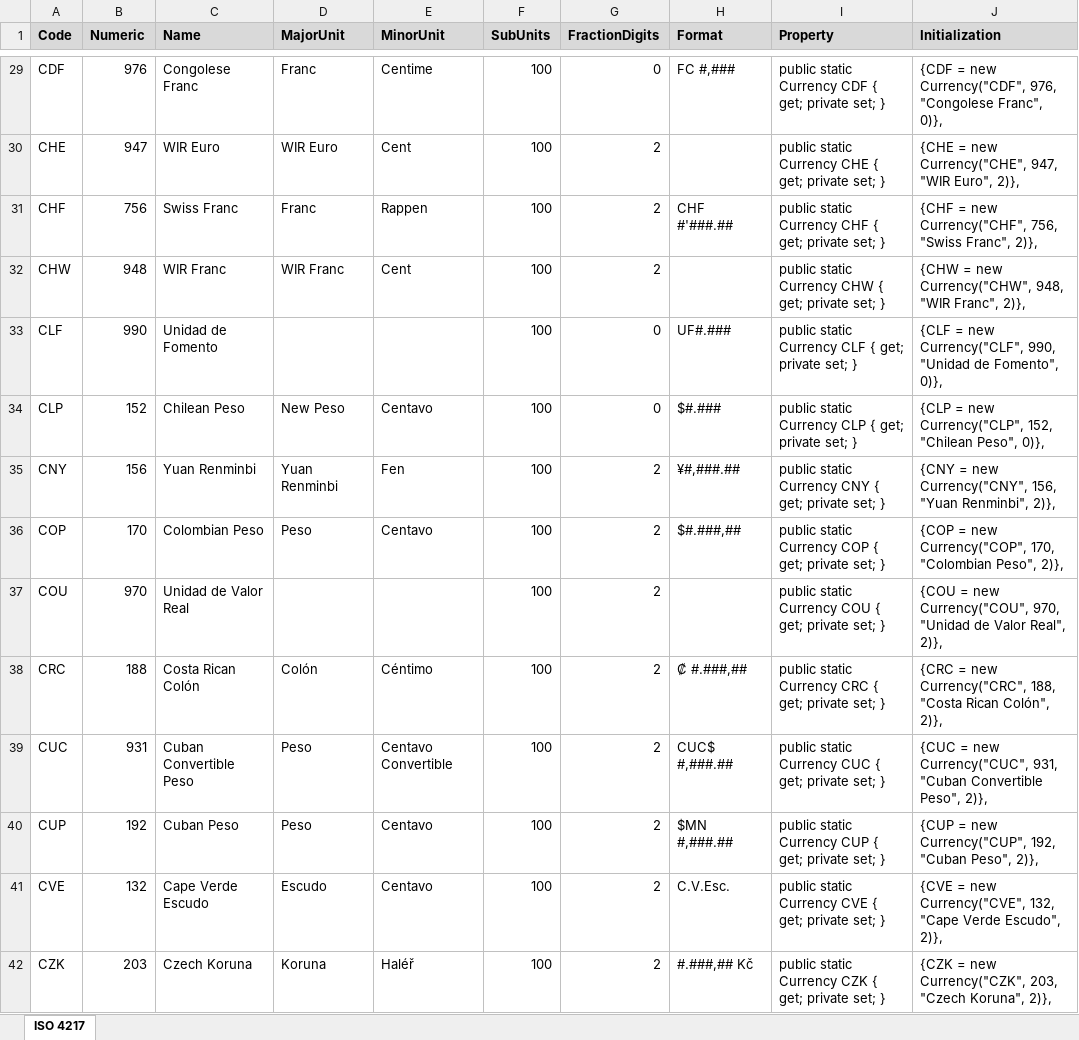
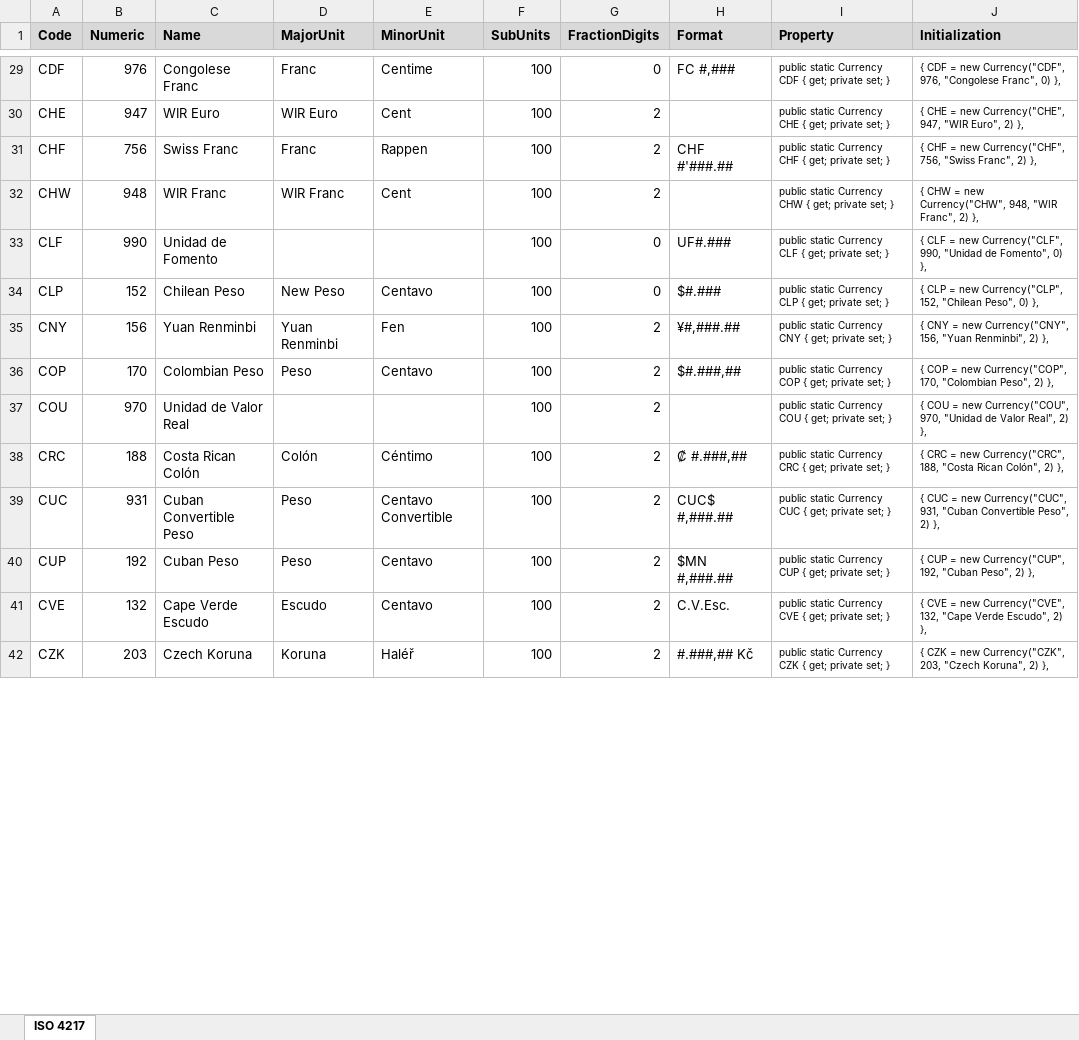
Before and after one commit to hermanpotgieter/MoneyAndCurrency, an Excel workbook: src/CodeFragments.MoneyAndCurrency/Currencies/CurrencyList.xlsx, sheet ISO 4217, drawn as a sheet; only a part is shown, gaps mark what is left out; values as stored, in another font and other column widths than the file's, no borders; the diff covers the shown part only; the diff names each change by its address in the sheet, - before the commit and + after, or states it on an @@ line.

```diff
--- a/src/CodeFragments.MoneyAndCurrency/Currencies/CurrencyList.xlsx (sheet ISO 4217)
+++ b/src/CodeFragments.MoneyAndCurrency/Currencies/CurrencyList.xlsx (sheet ISO 4217)
@@ I29:J42 text size: smaller @@
-J29 (Initialization): {CDF = new Currency("CDF", 976, "Congolese Franc", 0)},
+J29 (Initialization): { CDF = new Currency("CDF", 976, "Congolese Franc", 0) },
-J30 (Initialization): {CHE = new Currency("CHE", 947, "WIR Euro", 2)},
+J30 (Initialization): { CHE = new Currency("CHE", 947, "WIR Euro", 2) },
-J31 (Initialization): {CHF = new Currency("CHF", 756, "Swiss Franc", 2)},
+J31 (Initialization): { CHF = new Currency("CHF", 756, "Swiss Franc", 2) },
-J32 (Initialization): {CHW = new Currency("CHW", 948, "WIR Franc", 2)},
+J32 (Initialization): { CHW = new Currency("CHW", 948, "WIR Franc", 2) },
-J33 (Initialization): {CLF = new Currency("CLF", 990, "Unidad de Fomento", 0)},
+J33 (Initialization): { CLF = new Currency("CLF", 990, "Unidad de Fomento", 0) },
-J34 (Initialization): {CLP = new Currency("CLP", 152, "Chilean Peso", 0)},
+J34 (Initialization): { CLP = new Currency("CLP", 152, "Chilean Peso", 0) },
-J35 (Initialization): {CNY = new Currency("CNY", 156, "Yuan Renminbi", 2)},
+J35 (Initialization): { CNY = new Currency("CNY", 156, "Yuan Renminbi", 2) },
-J36 (Initialization): {COP = new Currency("COP", 170, "Colombian Peso", 2)},
+J36 (Initialization): { COP = new Currency("COP", 170, "Colombian Peso", 2) },
-J37 (Initialization): {COU = new Currency("COU", 970, "Unidad de Valor Real", 2)},
+J37 (Initialization): { COU = new Currency("COU", 970, "Unidad de Valor Real", 2) },
-J38 (Initialization): {CRC = new Currency("CRC", 188, "Costa Rican Colón", 2)},
+J38 (Initialization): { CRC = new Currency("CRC", 188, "Costa Rican Colón", 2) },
-J39 (Initialization): {CUC = new Currency("CUC", 931, "Cuban Convertible Peso", 2)},
+J39 (Initialization): { CUC = new Currency("CUC", 931, "Cuban Convertible Peso", 2) },
-J40 (Initialization): {CUP = new Currency("CUP", 192, "Cuban Peso", 2)},
+J40 (Initialization): { CUP = new Currency("CUP", 192, "Cuban Peso", 2) },
-J41 (Initialization): {CVE = new Currency("CVE", 132, "Cape Verde Escudo", 2)},
+J41 (Initialization): { CVE = new Currency("CVE", 132, "Cape Verde Escudo", 2) },
-J42 (Initialization): {CZK = new Currency("CZK", 203, "Czech Koruna", 2)},
+J42 (Initialization): { CZK = new Currency("CZK", 203, "Czech Koruna", 2) },
```
Also changed, not shown: 1 added row, 167 edited cells and cell formats elsewhere in this sheet, formulas that keep their value, 1 other file.
